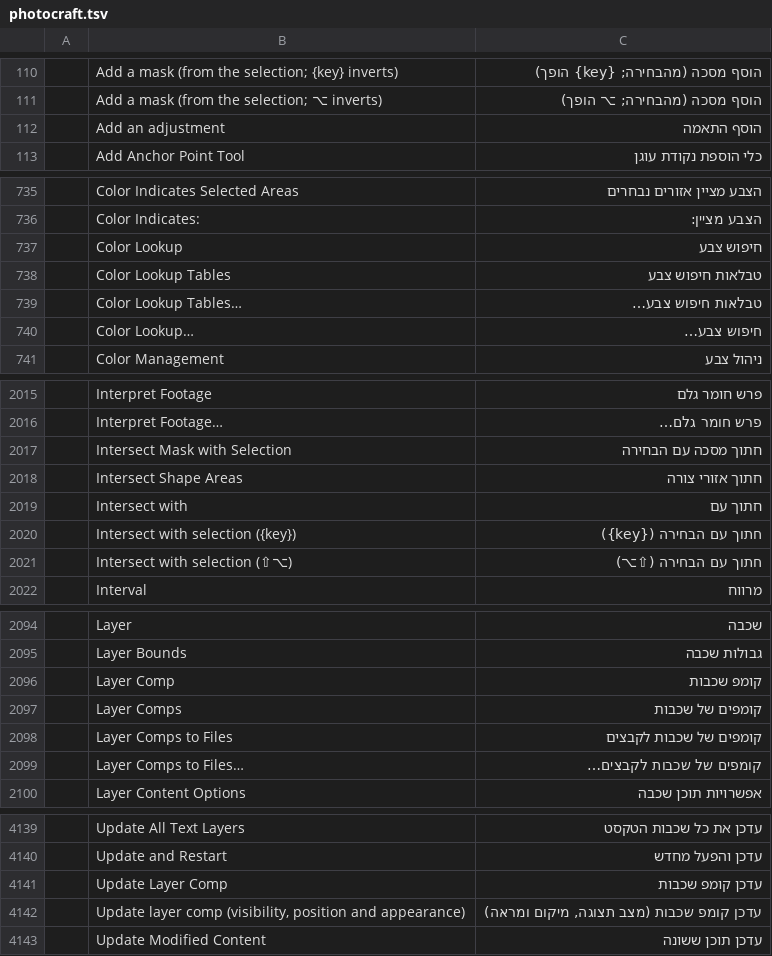
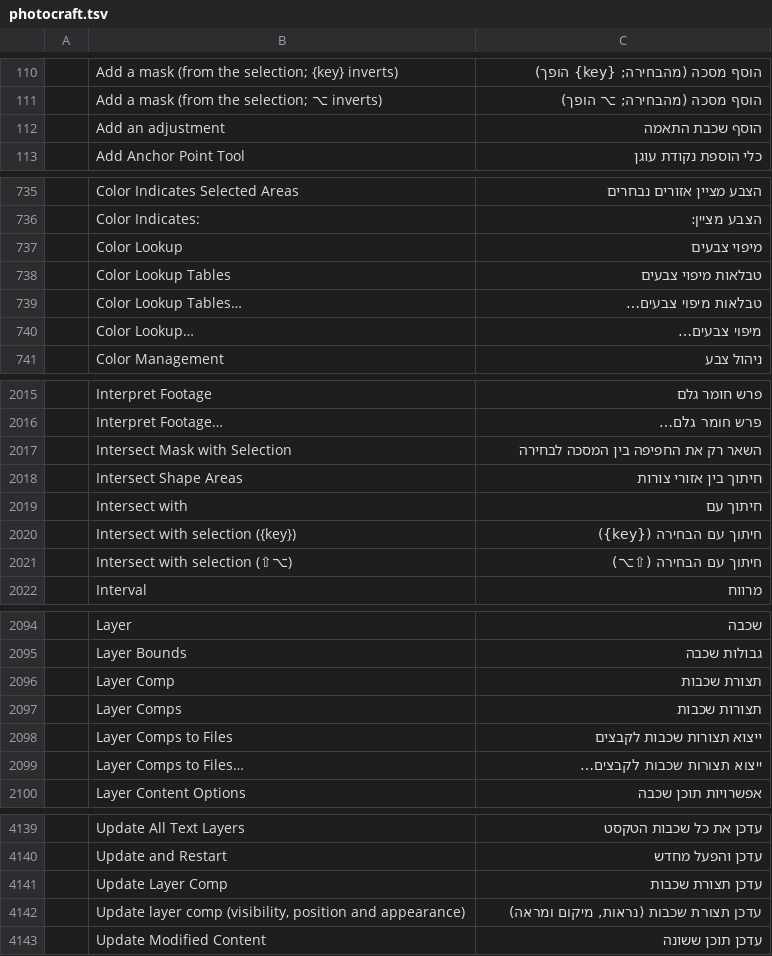
Before and after one commit to nocturney/craft-i18n, a TSV file: locales/he/photocraft.tsv, drawn as a sheet; only a part is shown, gaps mark what is left out; the diff covers the shown part only; the diff names each change by its address in the sheet, - before the commit and + after, or states it on an @@ line.

Commit message:
fix(he/photocraft): clarify layer comps, LUTs and selection operations

```diff
--- a/locales/he/photocraft.tsv
+++ b/locales/he/photocraft.tsv
-C112: הוסף התאמה
+C112: הוסף שכבת התאמה
-C737: חיפוש צבע
+C737: מיפוי צבעים
-C738: טבלאות חיפוש צבע
+C738: טבלאות מיפוי צבעים
-C739: טבלאות חיפוש צבע…
+C739: טבלאות מיפוי צבעים…
-C740: חיפוש צבע…
+C740: מיפוי צבעים…
-C2017: חתוך מסכה עם הבחירה
+C2017: השאר רק את החפיפה בין המסכה לבחירה
-C2018: חתוך אזורי צורה
+C2018: חיתוך בין אזורי צורות
-C2019: חתוך עם
+C2019: חיתוך עם
-C2020: חתוך עם הבחירה ({key})
+C2020: חיתוך עם הבחירה ({key})
-C2021: חתוך עם הבחירה (⇧⌥)
+C2021: חיתוך עם הבחירה (⇧⌥)
-C2096: קומפ שכבות
+C2096: תצורת שכבות
-C2097: קומפים של שכבות
+C2097: תצורות שכבות
-C2098: קומפים של שכבות לקבצים
+C2098: ייצוא תצורות שכבות לקבצים
-C2099: קומפים של שכבות לקבצים…
+C2099: ייצוא תצורות שכבות לקבצים…
-C4141: עדכן קומפ שכבות
+C4141: עדכן תצורת שכבות
-C4142: עדכן קומפ שכבות (מצב תצוגה, מיקום ומראה)
+C4142: עדכן תצורת שכבות (נראות, מיקום ומראה)
```
Also changed, not shown: 13 edited cells elsewhere in this file, 1 other file.
